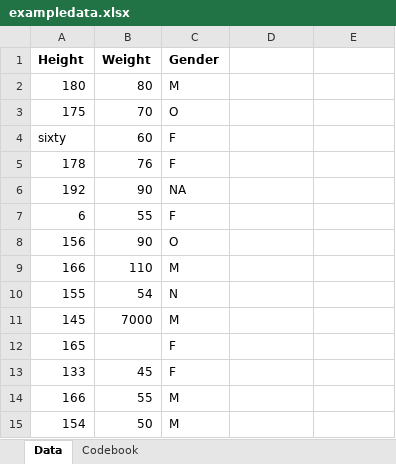
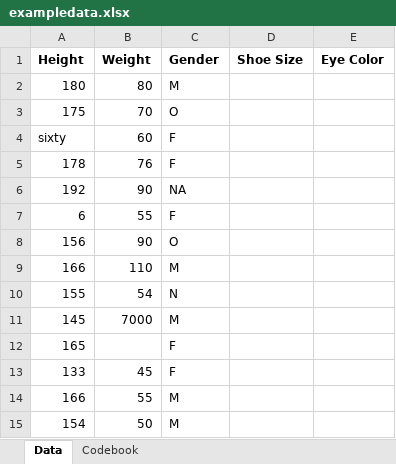
Before and after one commit to elleadams/ElleAdams-ready-exercise, an Excel workbook: data/raw-data/exampledata.xlsx, sheet Data, drawn as a sheet; values as stored, in another font and other column widths than the file's, no borders; the diff names each change by its address in the sheet, - before the commit and + after, or states it on an @@ line.

```diff
--- a/data/raw-data/exampledata.xlsx (sheet Data)
+++ b/data/raw-data/exampledata.xlsx (sheet Data)
-D1: (empty)
+D1: Shoe Size
-E1: (empty)
+E1: Eye Color
```
Also changed, not shown: sheet Codebook, 11 other files.
